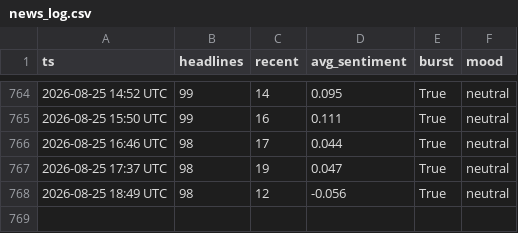
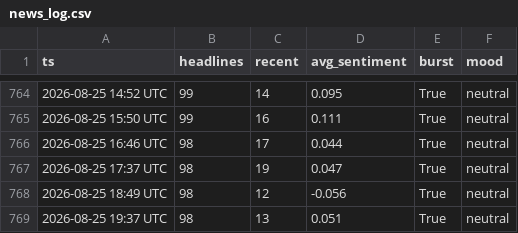
Before and after one commit to drakebutanda/ictbacktestdata, a CSV file: news_log.csv, drawn as a sheet; only a part is shown, gaps mark what is left out.

```diff
--- a/news_log.csv
+++ b/news_log.csv
@@ -768 +768,2 @@ ts,headlines,recent,avg_sentiment,burst,mood
 2026-08-25 18:49 UTC,98,12,-0.056,True,neutral
+2026-08-25 19:37 UTC,98,13,0.051,True,neutral
```
Also changed, not shown: 1 other file.
